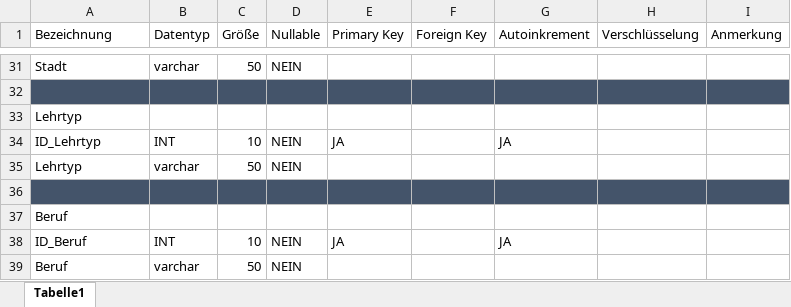
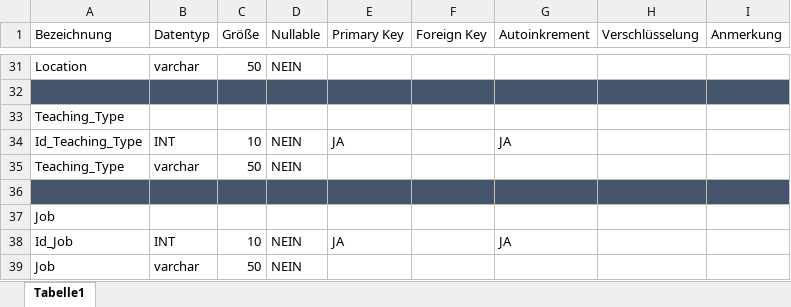
Before and after one commit to michelblk/derPate, an Excel workbook: Datenbank/Datenbank_v1.xlsx, sheet Tabelle1, drawn as a sheet; only a part is shown, gaps mark what is left out; values as stored, in another font and other column widths than the file's, no borders; the diff covers the shown part only; the diff names each change by its address in the sheet, - before the commit and + after, or states it on an @@ line.

Commit message:
Namen der Tabellen und Spalten angepasst (Sprache geändert, deutsch -> englisch)

```diff
--- a/Datenbank/Datenbank_v1.xlsx (sheet Tabelle1)
+++ b/Datenbank/Datenbank_v1.xlsx (sheet Tabelle1)
-A31 (Bezeichnung): Stadt
+A31 (Bezeichnung): Location
-A33 (Bezeichnung): Lehrtyp
+A33 (Bezeichnung): Teaching_Type
-A34 (Bezeichnung): ID_Lehrtyp
+A34 (Bezeichnung): Id_Teaching_Type
-A35 (Bezeichnung): Lehrtyp
+A35 (Bezeichnung): Teaching_Type
-A37 (Bezeichnung): Beruf
+A37 (Bezeichnung): Job
-A38 (Bezeichnung): ID_Beruf
+A38 (Bezeichnung): Id_Job
-A39 (Bezeichnung): Beruf
+A39 (Bezeichnung): Job
```
Also changed, not shown: 2 added rows, 2 removed rows and 22 edited cells elsewhere in this sheet.
